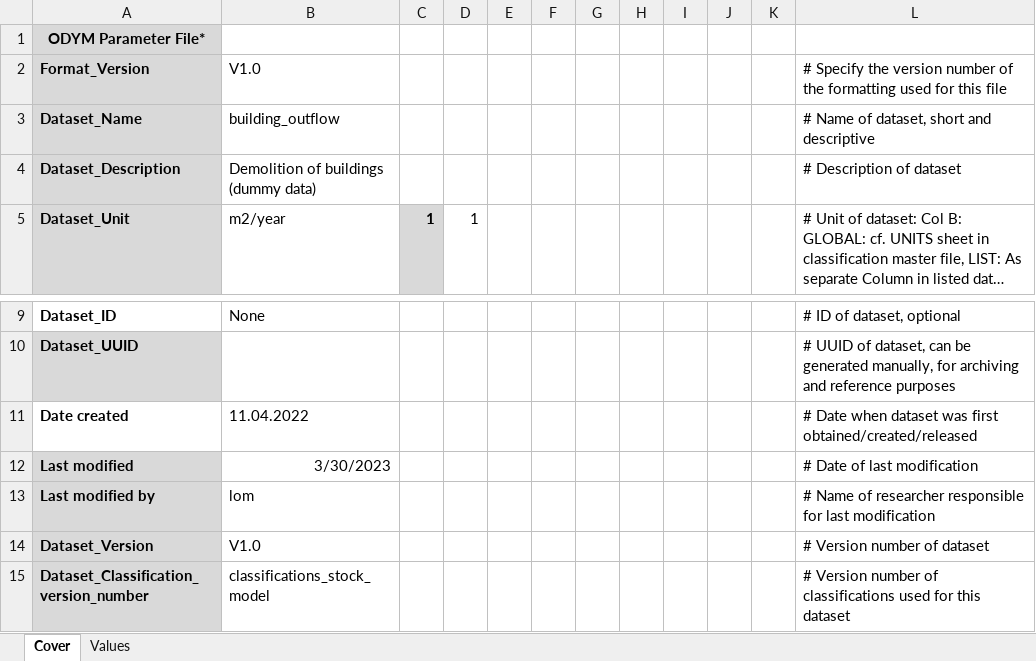
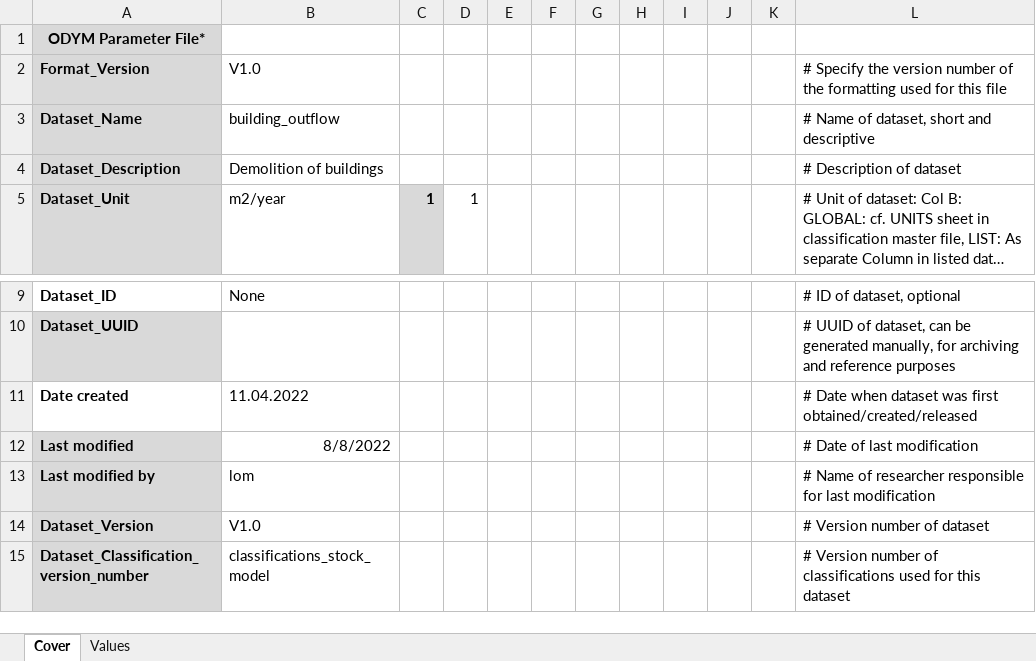
Before and after one commit to H2020-newTRENDs/flow, an Excel workbook: docs/building_outflow.xlsx, sheet Cover, drawn as a sheet; only a part is shown, gaps mark what is left out; long unchanged cells end in …; values as stored, in another font and other column widths than the file's, no borders; the diff names each change by its address in the sheet, - before the commit and + after, or states it on an @@ line.

```diff
--- a/docs/building_outflow.xlsx (sheet Cover)
+++ b/docs/building_outflow.xlsx (sheet Cover)
-B4: Demolition of buildings (dummy data)
+B4: Demolition of buildings
-B12: 3/30/2023
+B12: 8/8/2022
```
Also changed, not shown: sheet Values, docs/building_outflow_cult.xlsx, docs/building_outflow_lifestyle.xlsx, 15 other files.
